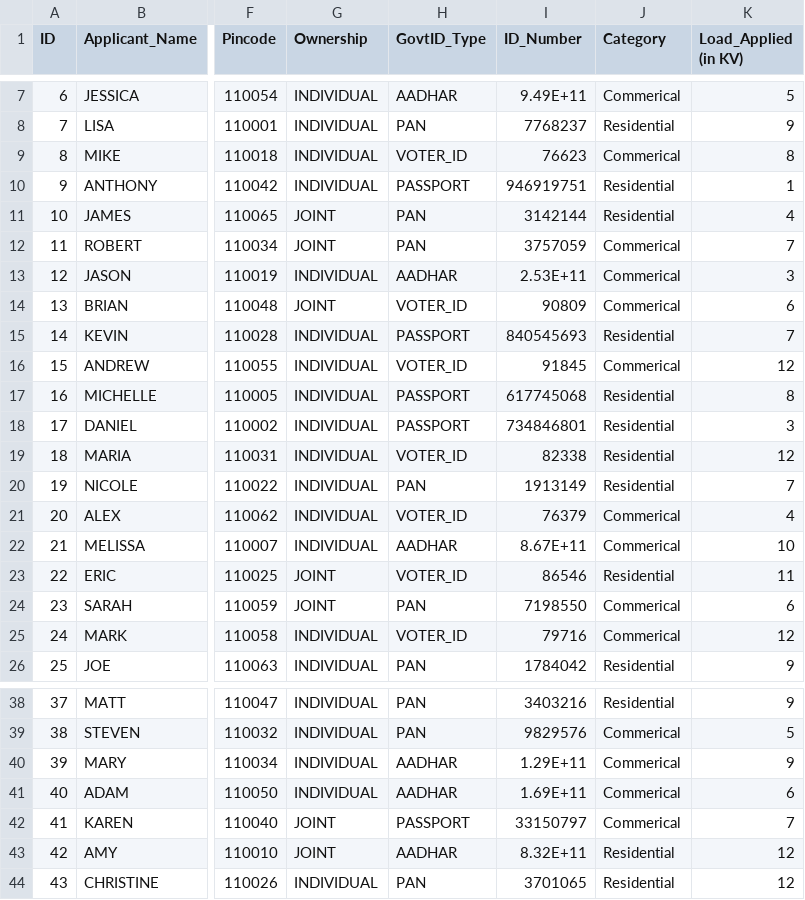
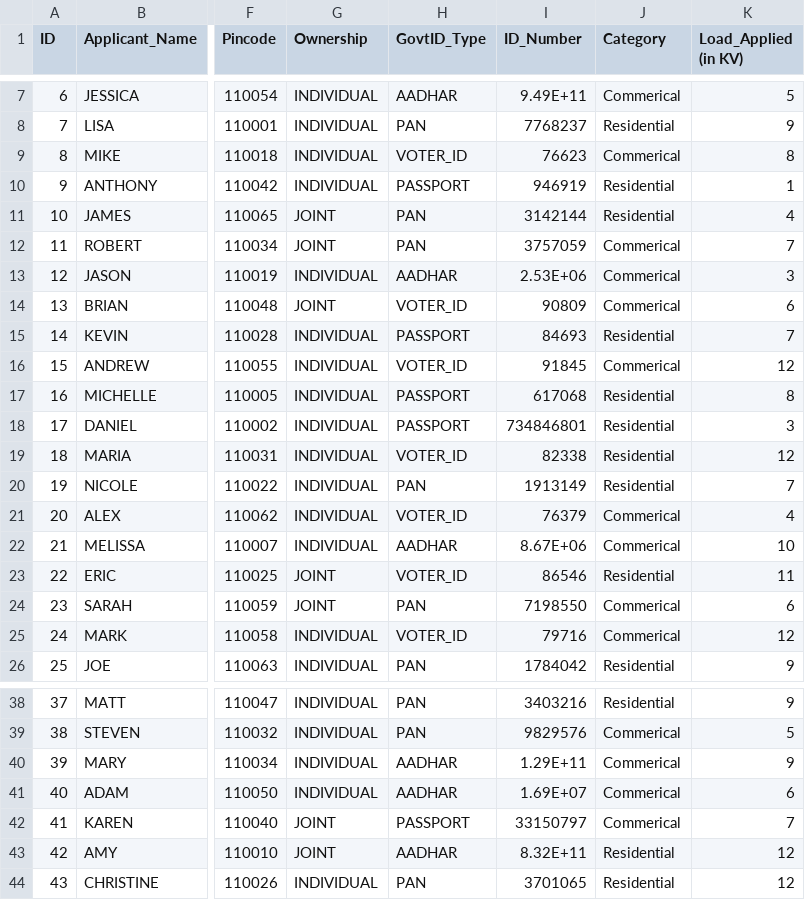
Before and after one commit to netmanoj/electricShockAdminPanel, a CSV file: src/electricity.csv, drawn as a sheet; only a part is shown, gaps mark what is left out; the diff names each change by its address in the sheet, - before the commit and + after, or states it on an @@ line.

Commit message:
fix

```diff
--- a/src/electricity.csv
+++ b/src/electricity.csv
-I10 (ID_Number): 946919751
+I10 (ID_Number): 946919
-I13 (ID_Number): 2.53E+11
+I13 (ID_Number): 2.53E+06
-I15 (ID_Number): 840545693
+I15 (ID_Number): 84693
-I17 (ID_Number): 617745068
+I17 (ID_Number): 617068
-I22 (ID_Number): 8.67E+11
+I22 (ID_Number): 8.67E+06
-I41 (ID_Number): 1.69E+11
+I41 (ID_Number): 1.69E+07
```
